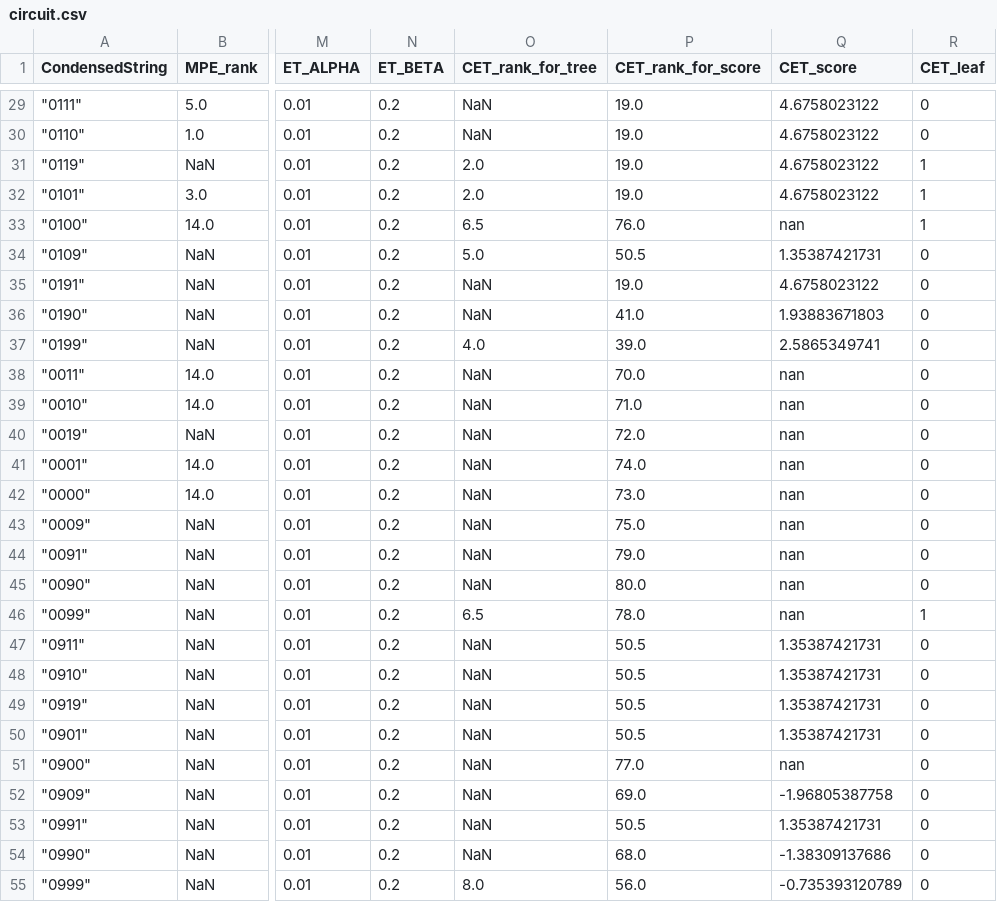
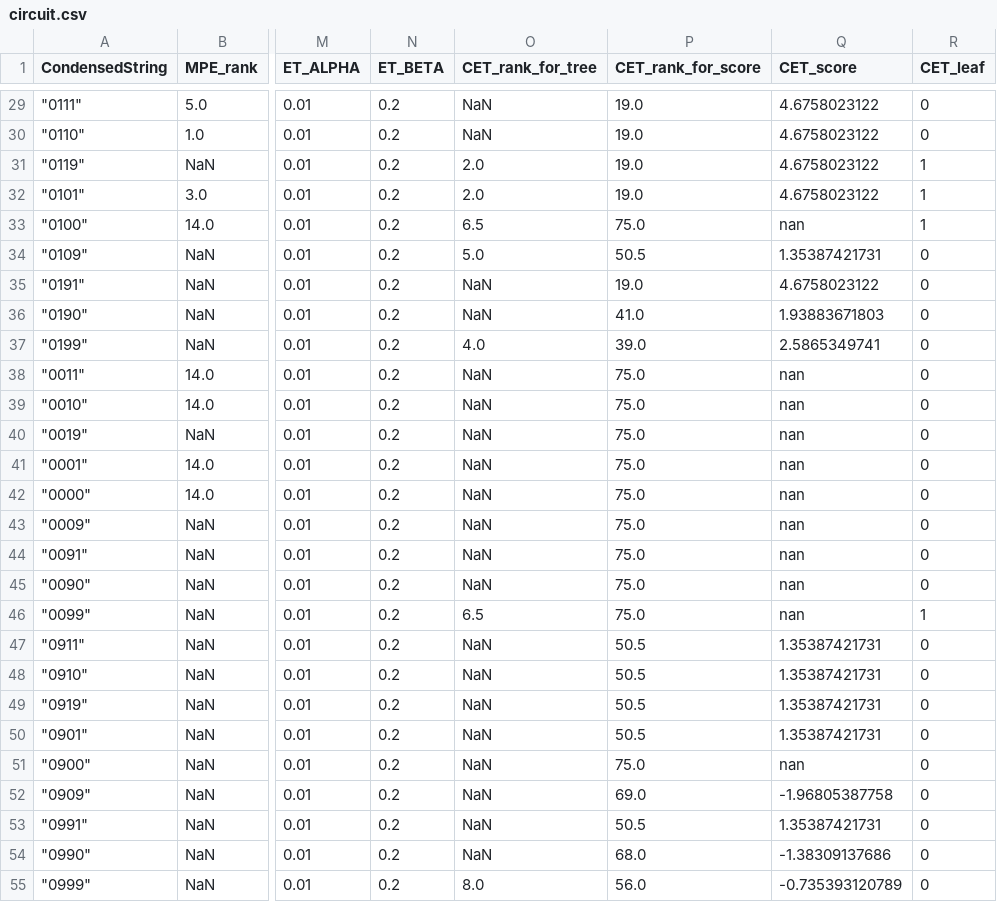
Before and after one commit to neocxi/Explanation-Engine, a CSV file: circuit.csv, drawn as a sheet; only a part is shown, gaps mark what is left out; the diff names each change by its address in the sheet, - before the commit and + after, or states it on an @@ line.

```diff
--- a/circuit.csv
+++ b/circuit.csv
-P33 (CET_rank_for_score): 76.0
+P33 (CET_rank_for_score): 75.0
-P38 (CET_rank_for_score): 70.0
+P38 (CET_rank_for_score): 75.0
-P39 (CET_rank_for_score): 71.0
+P39 (CET_rank_for_score): 75.0
-P40 (CET_rank_for_score): 72.0
+P40 (CET_rank_for_score): 75.0
-P41 (CET_rank_for_score): 74.0
+P41 (CET_rank_for_score): 75.0
-P42 (CET_rank_for_score): 73.0
+P42 (CET_rank_for_score): 75.0
-P44 (CET_rank_for_score): 79.0
+P44 (CET_rank_for_score): 75.0
-P45 (CET_rank_for_score): 80.0
+P45 (CET_rank_for_score): 75.0
-P46 (CET_rank_for_score): 78.0
+P46 (CET_rank_for_score): 75.0
-P51 (CET_rank_for_score): 77.0
+P51 (CET_rank_for_score): 75.0
```
Also changed, not shown: 2 other files.
